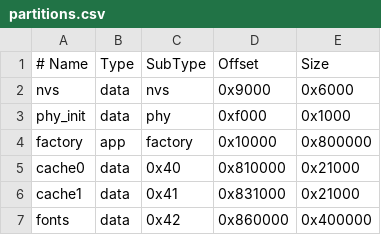
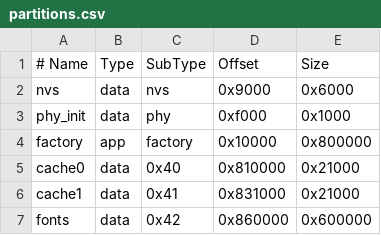
Before and after one commit to cccpn7/rlcd-todo, a CSV file: firmware/partitions.csv, drawn as a sheet.

```diff
--- a/firmware/partitions.csv
+++ b/firmware/partitions.csv
@@ -6,2 +6,2 @@ cache0,data,0x40,0x810000,0x21000
 cache1,data,0x41,0x831000,0x21000
-fonts,data,0x42,0x860000,0x400000
+fonts,data,0x42,0x860000,0x600000
```
Also changed, not shown: 30 other files.
